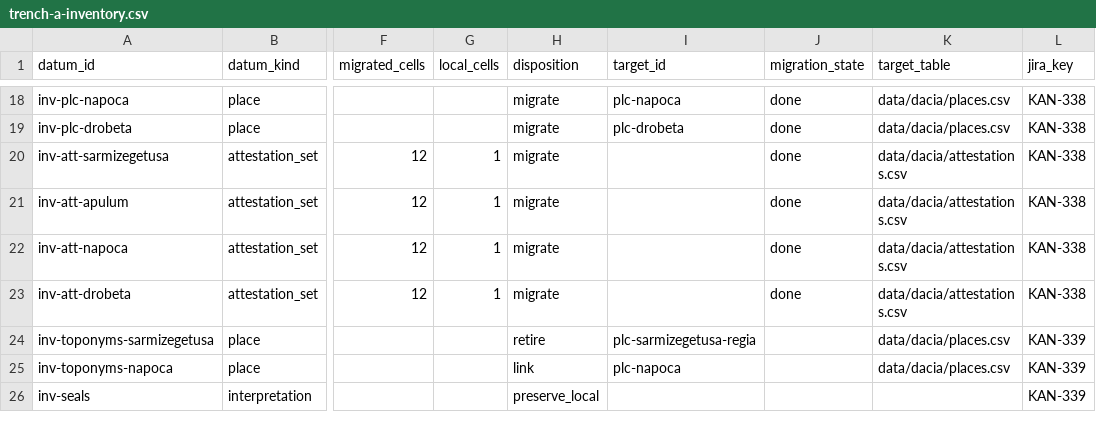
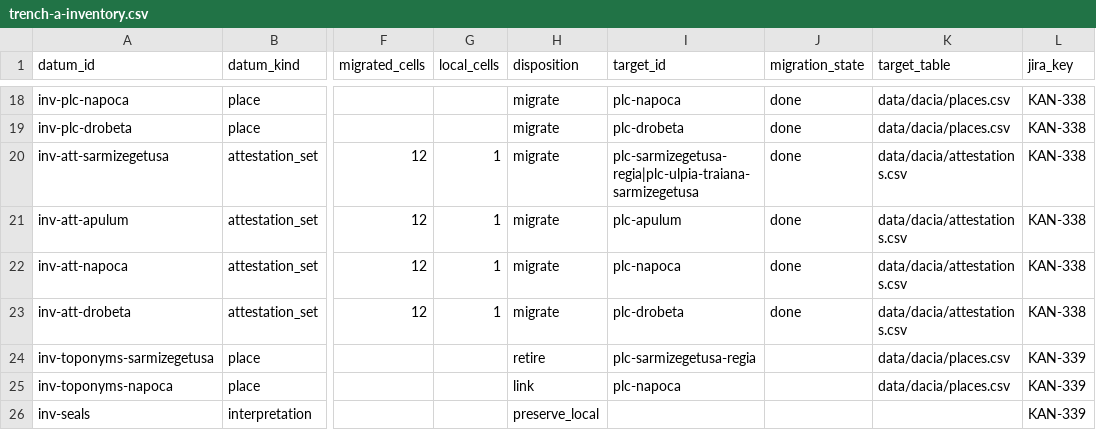
Before and after one commit to vladsimion/terra-chartarum, a CSV file: data/dacia/pilot/trench-a-inventory.csv, drawn as a sheet; only a part is shown, gaps mark what is left out; the diff names each change by its address in the sheet, - before the commit and + after, or states it on an @@ line.

```diff
--- a/data/dacia/pilot/trench-a-inventory.csv
+++ b/data/dacia/pilot/trench-a-inventory.csv
-I20 (target_id): (empty)
+I20 (target_id): plc-sarmizegetusa-regia|plc-ulpia-traiana-sarmizegetusa
-I21 (target_id): (empty)
+I21 (target_id): plc-apulum
-I22 (target_id): (empty)
+I22 (target_id): plc-napoca
-I23 (target_id): (empty)
+I23 (target_id): plc-drobeta
```
Also changed, not shown: 13 other files.
